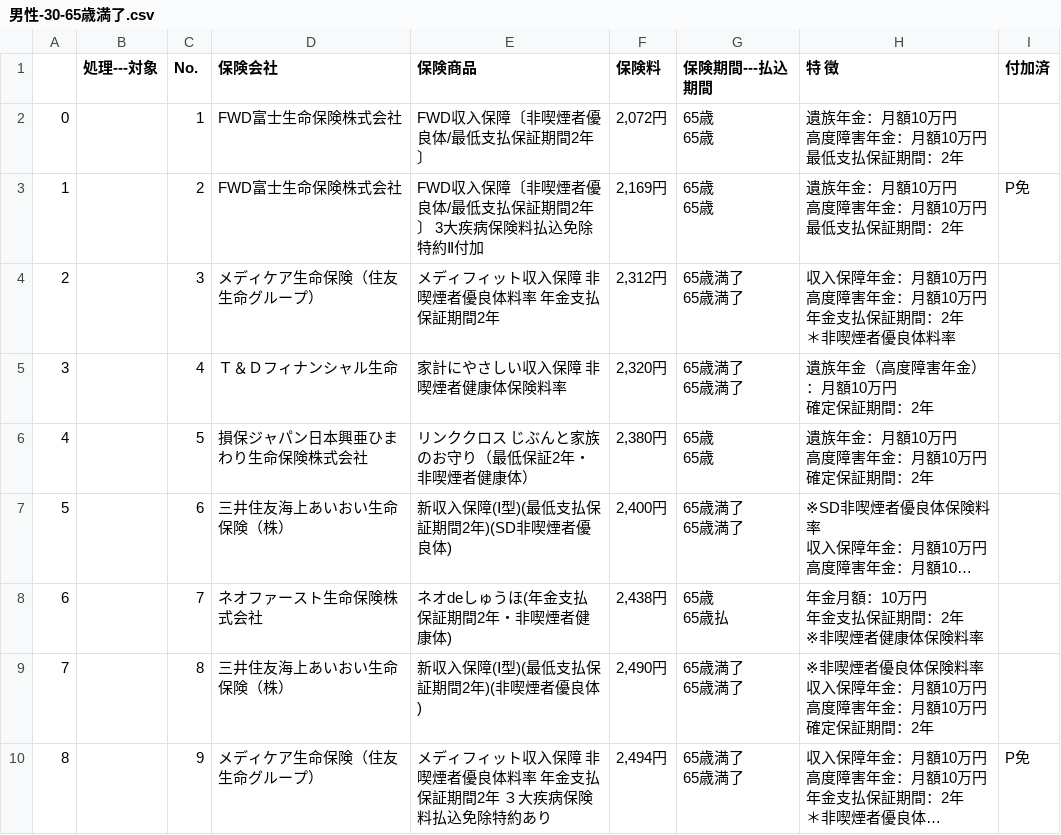
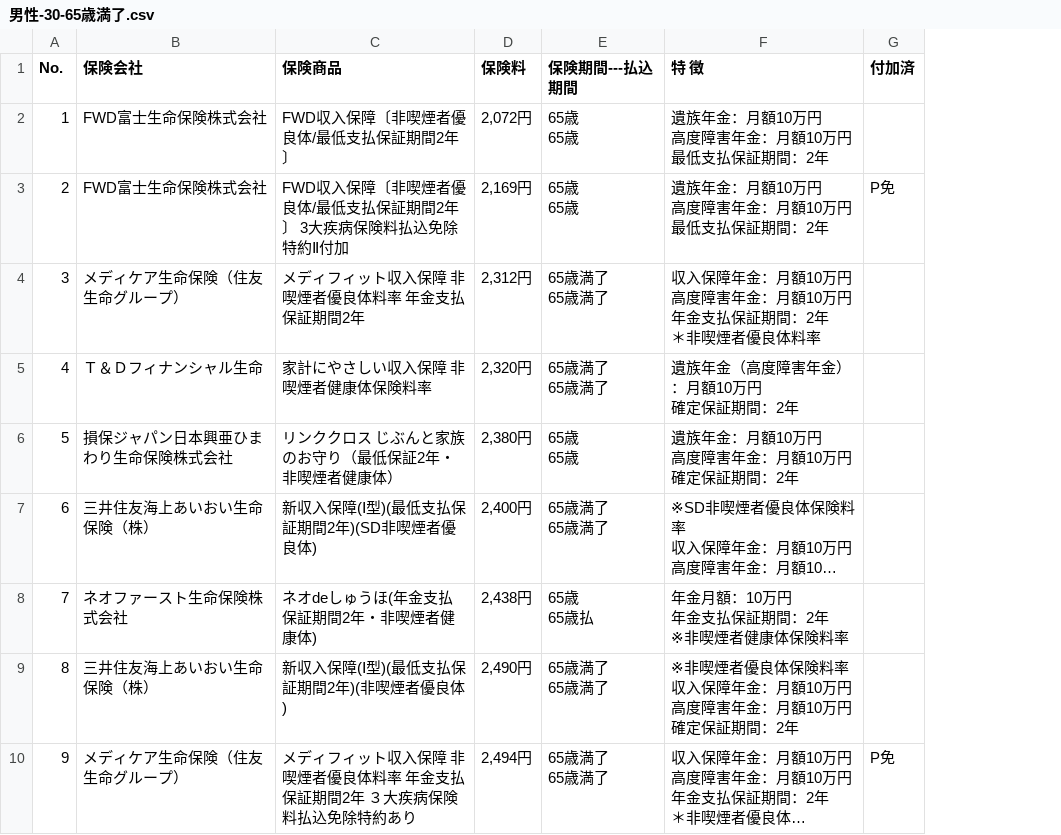
Before and after one commit to kjnh10/as-box-scrayper, a CSV file: results/男性-30-65歳満了.csv, drawn as a sheet; only a part is shown; long unchanged cells end in …; the diff names each change by its address in the sheet, - before the commit and + after, or states it on an @@ line.

```diff
--- a/results/男性-30-65歳満了.csv
+++ b/results/男性-30-65歳満了.csv
-column A, rows 2-10: 0 | 1 | 2 | 3 | 4 | 5 | 6 | 7 | 8
-column B (処理---対象), empty
```
Also changed, not shown: results/男性-30-60歳満了.csv, 1 other file.
